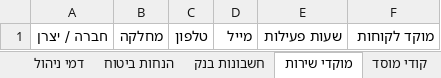
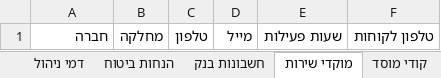
Before and after one commit to 0583257696a-hub/smart-agent, an Excel workbook: import-template.xlsx, sheet מוקדי שירות, drawn as a sheet; values as stored, in another font and other column widths than the file's, no borders; the diff names each change by its address in the sheet, - before the commit and + after, or states it on an @@ line.

```diff
--- a/import-template.xlsx (sheet מוקדי שירות)
+++ b/import-template.xlsx (sheet מוקדי שירות)
-A1: חברה / יצרן
+A1: חברה
-F1: מוקד לקוחות
+F1: טלפון לקוחות
```
Also changed, not shown: sheet קודי מוסד, sheet דמי ניהול, sheet חשבונות בנק, sheet הנחות ביטוח, sheet משכנתא, sheet מספרי סוכן, 5 more sheets, other sheet tabs, מרכז_תפעול_ייבוא_נתונים.xlsx, מרכז_תפעול_תבנית_ייבוא_ריקה.xlsx, 7 other files.
